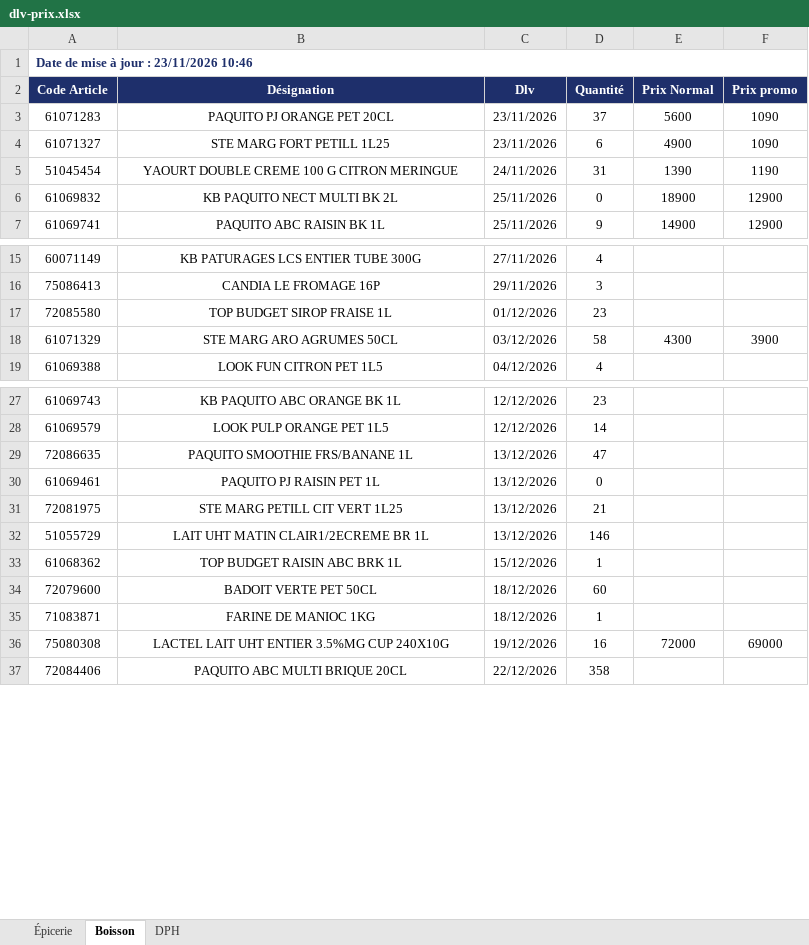
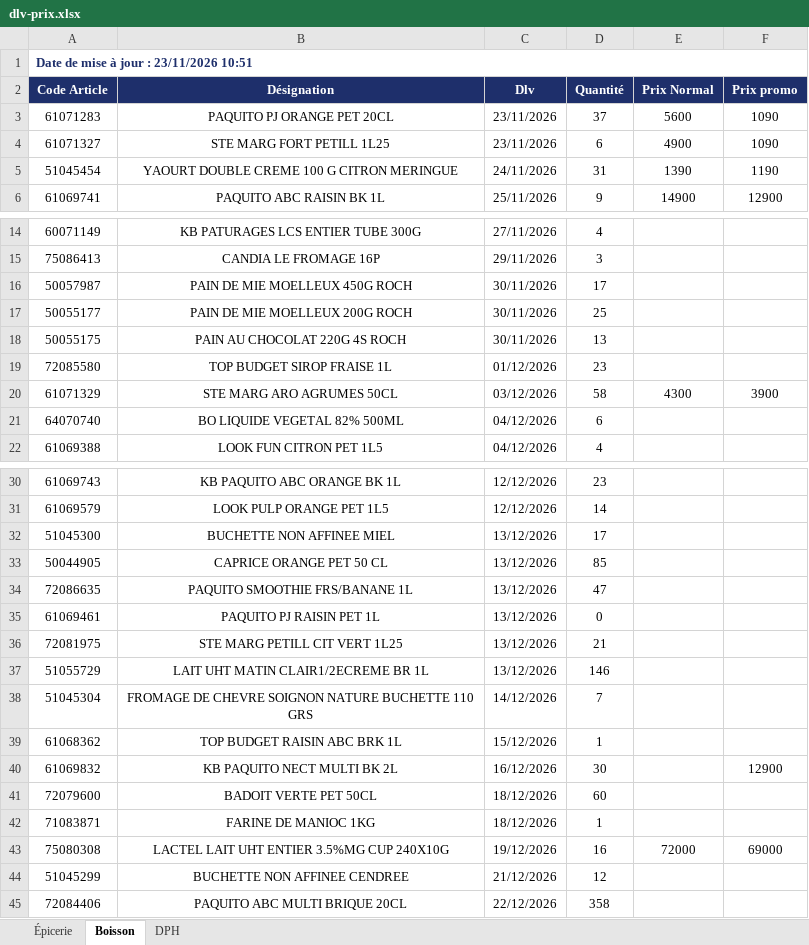
Before and after one commit to Tolotra4023/CR4, an Excel workbook: KIBO4/dlv-prix.xlsx, sheet Boisson, drawn as a sheet; only a part is shown, gaps mark what is left out; values as stored, in another font and other column widths than the file's, no borders; removed rows and columns are numbered as before the commit, all else as after; the diff names each change by its address in the sheet, - before the commit and + after, or states it on an @@ line.

Commit message:
Mise à jour DLV/Prix KIBO4

```diff
--- a/KIBO4/dlv-prix.xlsx (sheet Boisson)
+++ b/KIBO4/dlv-prix.xlsx (sheet Boisson)
-A1 (Code Article): Date de mise à jour : 23/11/2026 10:46
+A1 (Code Article): Date de mise à jour : 23/11/2026 10:51
-row 6: 61069832 | KB PAQUITO NECT MULTI BK 2L | 25/11/2026 | 0 | 18900 | 12900
+row 16: 50057987 | PAIN DE MIE MOELLEUX 450G ROCH | 30/11/2026 | 17
+row 17: 50055177 | PAIN DE MIE MOELLEUX 200G ROCH | 30/11/2026 | 25
+row 18: 50055175 | PAIN AU CHOCOLAT 220G 4S ROCH | 30/11/2026 | 13
+row 21: 64070740 | BO LIQUIDE VEGETAL 82% 500ML | 04/12/2026 | 6
+row 32: 51045300 | BUCHETTE NON AFFINEE MIEL | 13/12/2026 | 17
+row 33: 50044905 | CAPRICE ORANGE PET 50 CL | 13/12/2026 | 85
+row 38: 51045304 | FROMAGE DE CHEVRE SOIGNON NATURE BUCHETTE 110 GRS | 14/12/2026 | 7
+row 40: 61069832 | KB PAQUITO NECT MULTI BK 2L | 16/12/2026 | 30 |  | 12900
+row 44: 51045299 | BUCHETTE NON AFFINEE CENDREE | 21/12/2026 | 12
```
Also changed, not shown: sheet DPH, sheet Épicerie.
